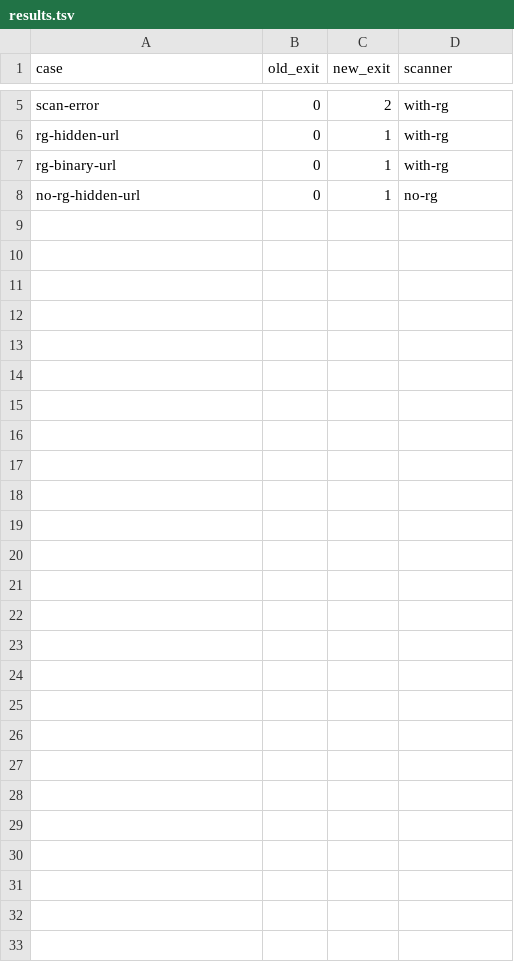
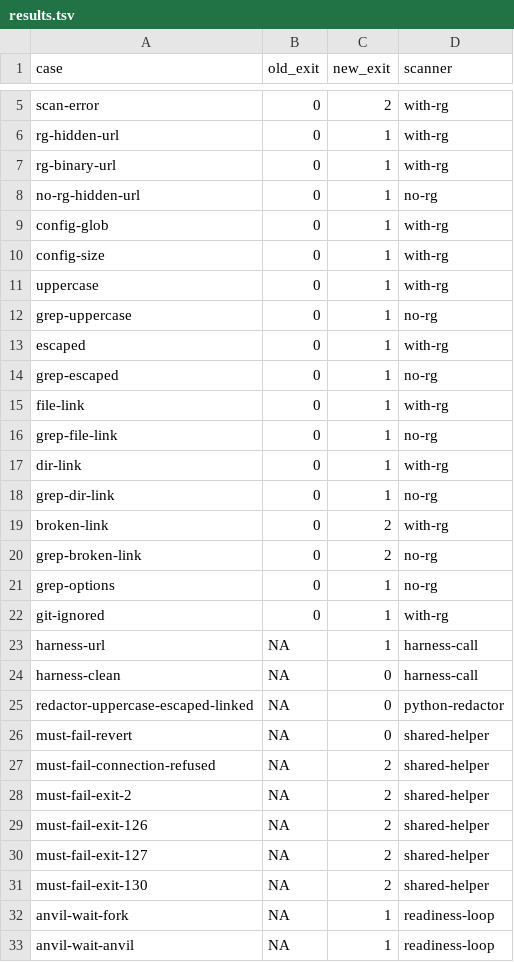
Before and after one commit to AAStarCommunity/SuperPaymaster, a TSV file: docs/design/aoa-balance-mode/data/cc125-rg-negctl/results.tsv, drawn as a sheet; only a part is shown, gaps mark what is left out.

```diff
--- a/docs/design/aoa-balance-mode/data/cc125-rg-negctl/results.tsv
+++ b/docs/design/aoa-balance-mode/data/cc125-rg-negctl/results.tsv
@@ -8 +8,26 @@ rg-binary-url	0	1	with-rg
 no-rg-hidden-url	0	1	no-rg
+config-glob	0	1	with-rg
+config-size	0	1	with-rg
+uppercase	0	1	with-rg
+grep-uppercase	0	1	no-rg
+escaped	0	1	with-rg
+grep-escaped	0	1	no-rg
+file-link	0	1	with-rg
+grep-file-link	0	1	no-rg
+dir-link	0	1	with-rg
+grep-dir-link	0	1	no-rg
+broken-link	0	2	with-rg
+grep-broken-link	0	2	no-rg
+grep-options	0	1	no-rg
+git-ignored	0	1	with-rg
+harness-url	NA	1	harness-call
+harness-clean	NA	0	harness-call
+redactor-uppercase-escaped-linked	NA	0	python-redactor
+must-fail-revert	NA	0	shared-helper
+must-fail-connection-refused	NA	2	shared-helper
+must-fail-exit-2	NA	2	shared-helper
+must-fail-exit-126	NA	2	shared-helper
+must-fail-exit-127	NA	2	shared-helper
+must-fail-exit-130	NA	2	shared-helper
+anvil-wait-fork	NA	1	readiness-loop
+anvil-wait-anvil	NA	1	readiness-loop
```
Also changed, not shown: 8 other files.
